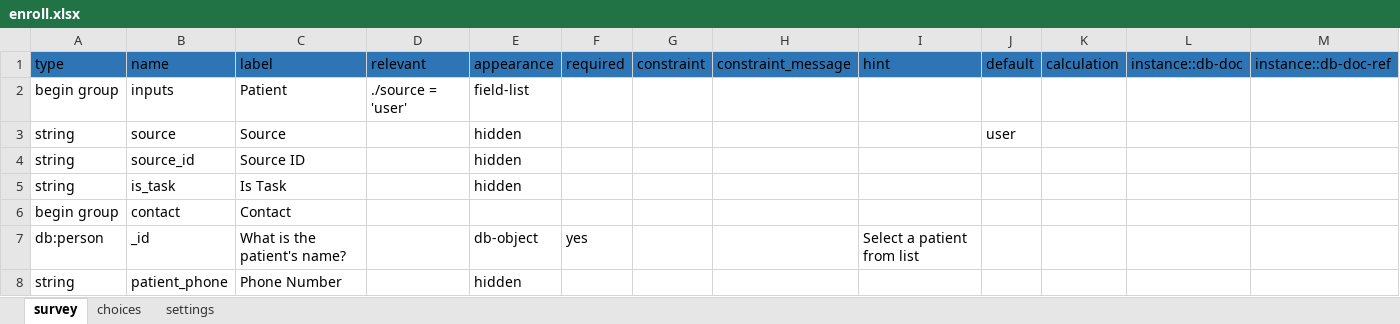
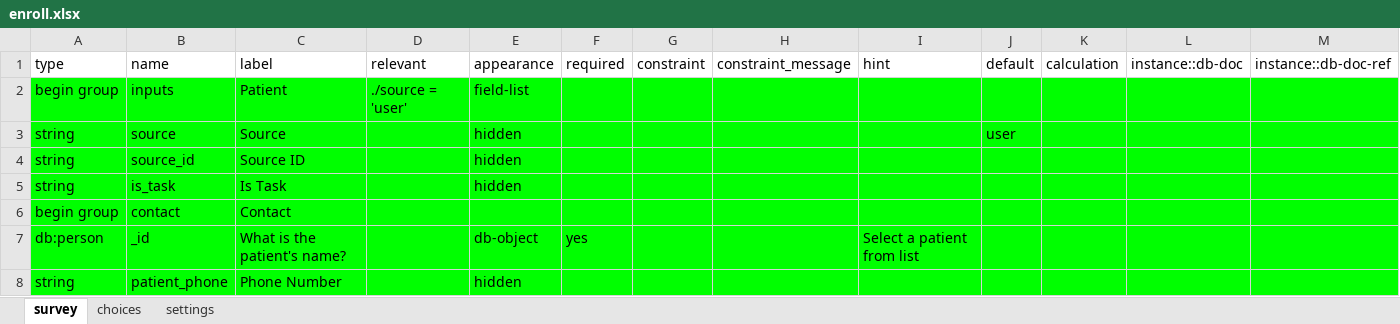
Before and after one commit to I-TECH-UW/2waytexting, an Excel workbook: config/itech-aurum/forms/app/enroll.xlsx, sheet survey, drawn as a sheet; only a part is shown; values as stored, in another font and other column widths than the file's, no borders; the diff covers the shown part only; the diff names each change by its address in the sheet, - before the commit and + after, or states it on an @@ line.

```diff
--- a/config/itech-aurum/forms/app/enroll.xlsx (sheet survey)
+++ b/config/itech-aurum/forms/app/enroll.xlsx (sheet survey)
-A1:M1 fill: #2E75B6
+A1:M1 fill: none
-A2:M8 fill: none
+A2:M8 fill: #00FF00
```
Also changed, not shown: 4 added rows, 4 edited cells and cell formats elsewhere in this sheet, sheet settings, sheet choices, config/itech-aurum/forms/app/client_review.xlsx, config/itech-aurum/forms/app/no_contact.xlsx, 14 other files.
